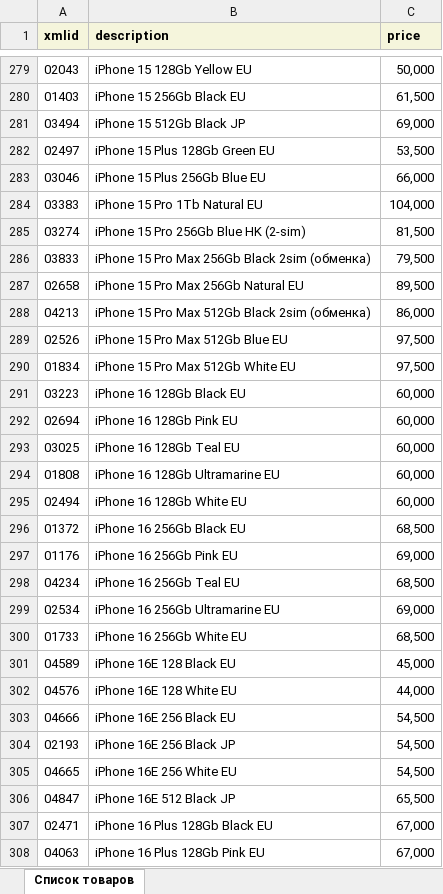
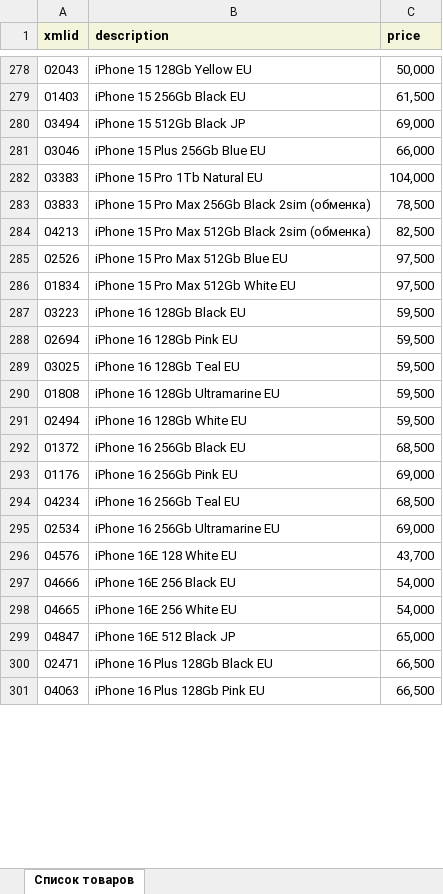
Before and after one commit to VersedJuggler/TechBot, an Excel workbook: latest_catalog.xlsx, sheet Список товаров, drawn as a sheet; only a part is shown, gaps mark what is left out; values as stored, in another font and other column widths than the file's, no borders; removed rows and columns are numbered as before the commit, all else as after; the diff covers the shown part only; the diff names each change by its address in the sheet, - before the commit and + after, or states it on an @@ line.

```diff
--- a/latest_catalog.xlsx (sheet Список товаров)
+++ b/latest_catalog.xlsx (sheet Список товаров)
-row 282: 02497 | iPhone 15 Plus 128Gb Green EU | 53,500
-row 285: 03274 | iPhone 15 Pro 256Gb Blue HK (2-sim) | 81,500
-C283 (price): 79,500
+C283 (price): 78,500
-row 287: 02658 | iPhone 15 Pro Max 256Gb Natural EU | 89,500
-C284 (price): 86,000
+C284 (price): 82,500
-C287:C291 (price): 60,000
+C287:C291 (price): 59,500
-row 300: 01733 | iPhone 16 256Gb White EU | 68,500
-row 301: 04589 | iPhone 16E 128 Black EU | 45,000
-C296 (price): 44,000
+C296 (price): 43,700
-C297 (price): 54,500
+C297 (price): 54,000
-row 304: 02193 | iPhone 16E 256 Black JP | 54,500
-C298 (price): 54,500
+C298 (price): 54,000
-C299 (price): 65,500
+C299 (price): 65,000
-C300:C301 (price): 67,000
+C300:C301 (price): 66,500
```
Also changed, not shown: 24 added rows, 50 removed rows and 183 edited cells elsewhere in this sheet, 2 other files.
